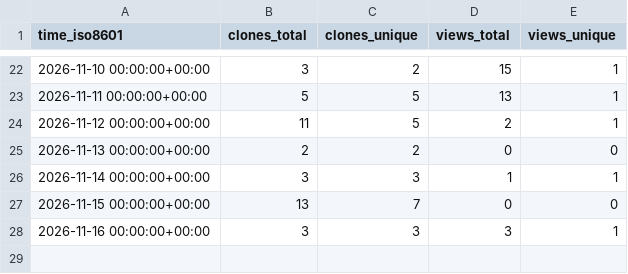
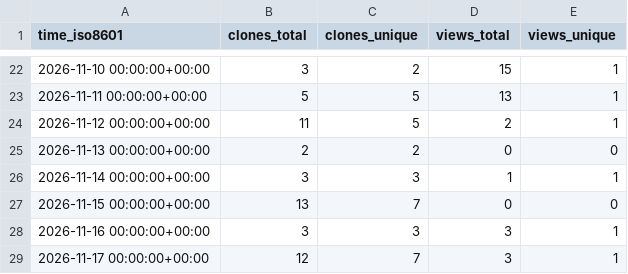
Before and after one commit to eQuantumOS/QPlayer, a CSV file: eQuantumOS/QPlayer/ghrs-data/views_clones_aggregate.csv, drawn as a sheet; only a part is shown, gaps mark what is left out; the diff names each change by its address in the sheet, - before the commit and + after, or states it on an @@ line.

```diff
--- a/eQuantumOS/QPlayer/ghrs-data/views_clones_aggregate.csv
+++ b/eQuantumOS/QPlayer/ghrs-data/views_clones_aggregate.csv
+row 29: 2026-11-17 00:00:00+00:00 | 12 | 7 | 3 | 1
```
Also changed, not shown: 1 other file.
